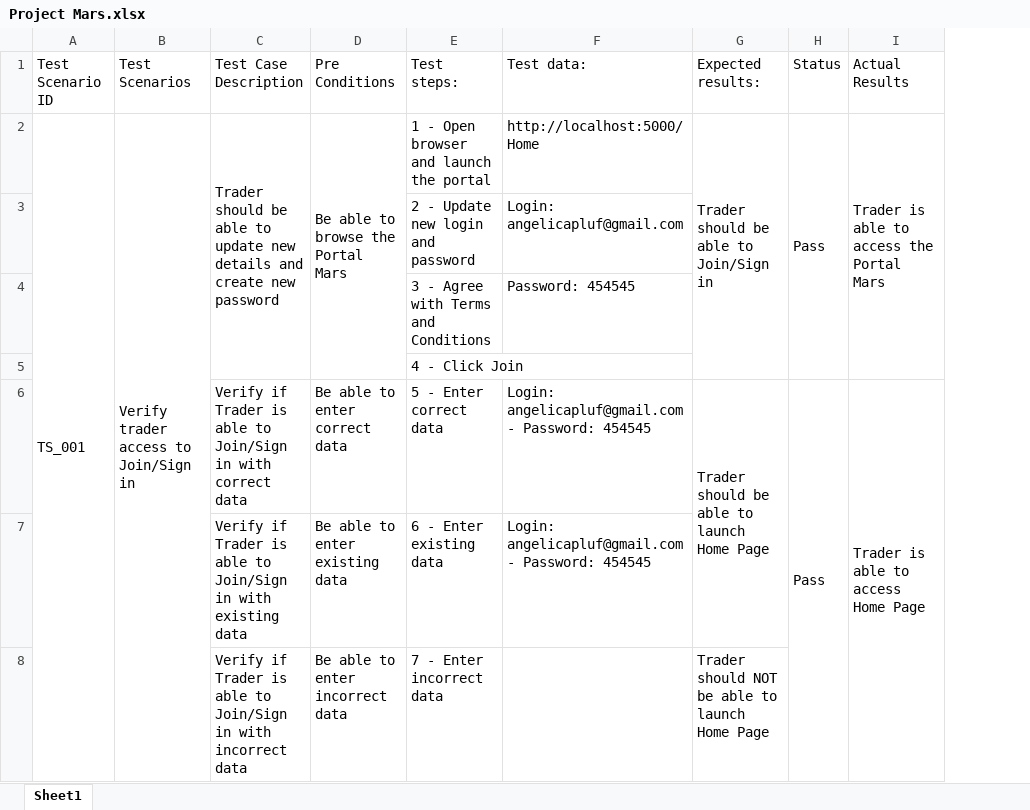
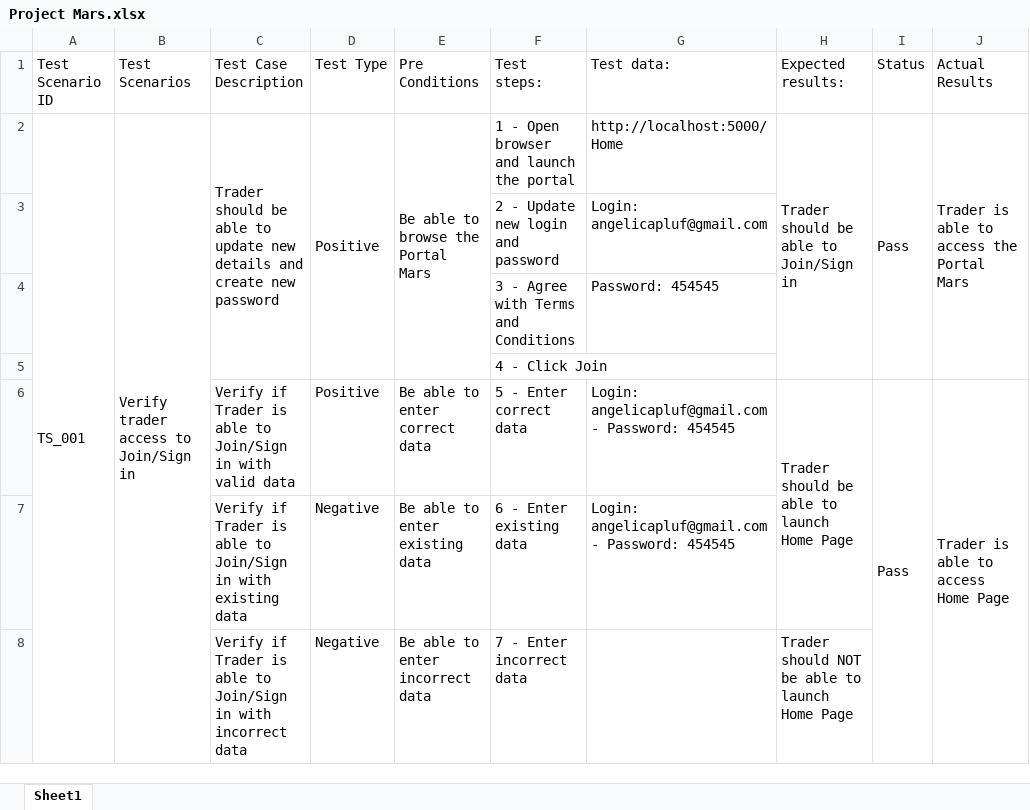
Before and after one commit to Angelicapluf/Mars, an Excel workbook: Project Mars.xlsx, sheet Sheet1, drawn as a sheet; only a part is shown; values as stored, in another font and other column widths than the file's, no cell formats; the diff covers the shown part only; the diff names each change by its address in the sheet, - before the commit and + after, or states it on an @@ line.

```diff
--- a/Project Mars.xlsx (sheet Sheet1)
+++ b/Project Mars.xlsx (sheet Sheet1)
+column D (Test Type), rows 2-8: Positive |  |  |  | Positive | Negative | Negative
-C6 (Test Case Description): …in with correct data
+C6 (Test Case Description): …in with valid data
```
Also changed, not shown: 16 added rows, 1 removed row, 9 hidden or unhidden rows, 30 edited cells and merged cells elsewhere in this sheet, cell formats.
